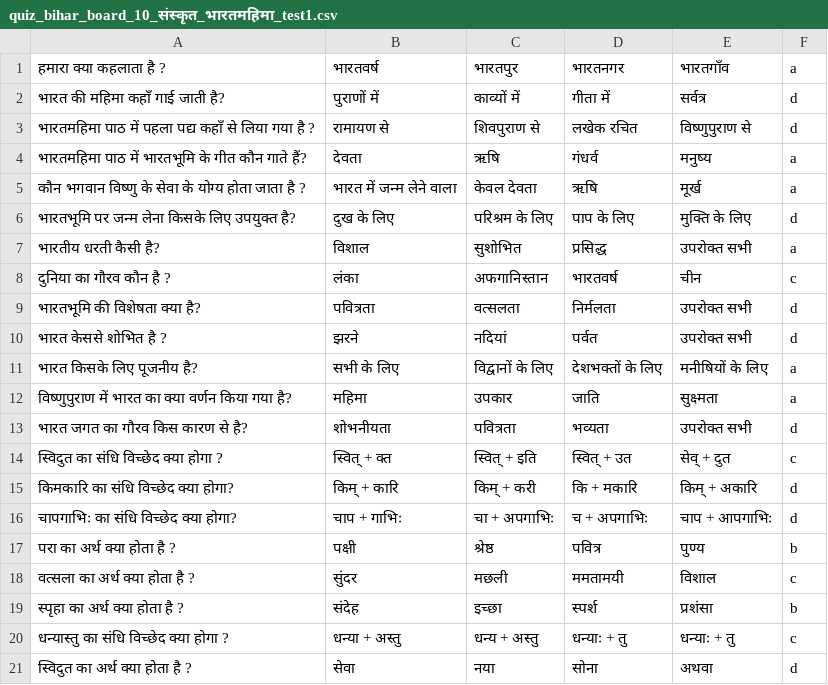
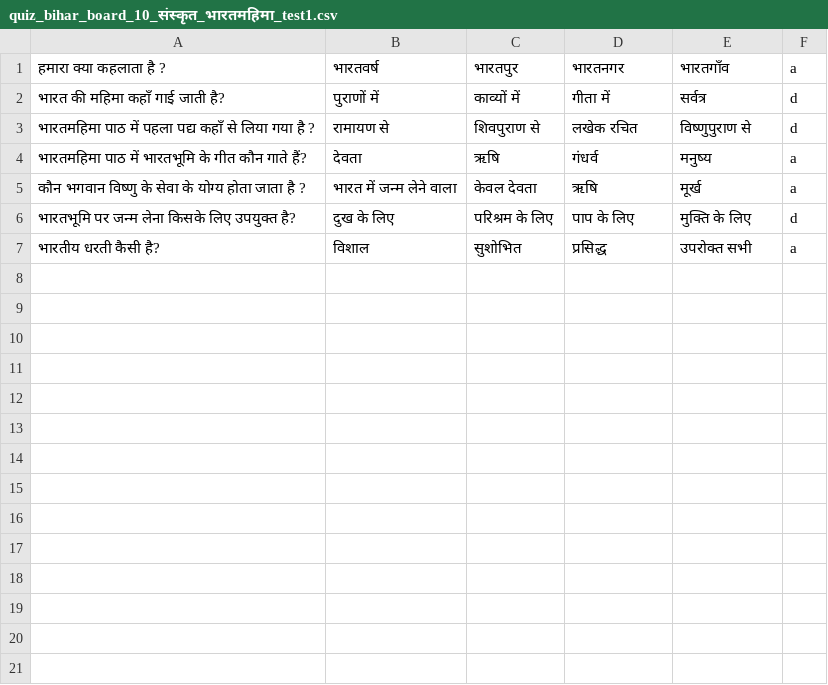
Before and after one commit to Learngupt/learngupt, a CSV file: Contents/Quizzes/quiz_bihar_board_10_संस्कृत_भारतमहिमा_test1.csv, drawn as a sheet; the diff names each change by its address in the sheet, - before the commit and + after, or states it on an @@ line.

```diff
--- a/Contents/Quizzes/quiz_bihar_board_10_संस्कृत_भारतमहिमा_test1.csv
+++ b/Contents/Quizzes/quiz_bihar_board_10_संस्कृत_भारतमहिमा_test1.csv
-row 8: दुनिया का गौरव कौन है ? | लंका | अफगानिस्तान | भारतवर्ष | चीन | c
-row 9: भारतभूमि की विशेषता क्या है? | पवित्रता | वत्सलता | निर्मलता | उपरोक्त सभी | d
-row 10: भारत केससे शोभित है ? | झरने | नदियां | पर्वत | उपरोक्त सभी | d
-row 11: भारत किसके लिए पूजनीय है? | सभी के लिए | विद्वानों के लिए | देशभक्तों के लिए | मनीषियों के लिए | a
-row 12: विष्णुपुराण में भारत का क्या वर्णन किया गया है? | महिमा | उपकार | जाति | सुक्ष्मता | a
-row 13: भारत जगत का गौरव किस कारण से है? | शोभनीयता | पवित्रता | भव्यता | उपरोक्त सभी | d
-row 14: स्विदुत का संधि विच्छेद क्या होगा ? | स्वित् + क्त | स्वित् + इति | स्वित् + उत | सेव् + दुत | c
-row 15: किमकारि का संधि विच्छेद क्या होगा? | किम् + कारि | किम् + करी | कि + मकारि | किम् + अकारि | d
-row 16: चापगाभिः का संधि विच्छेद क्या होगा? | चाप + गाभिः | चा + अपगाभिः | च + अपगाभिः | चाप + आपगाभिः | d
-row 17: परा का अर्थ क्या होता है ? | पक्षी | श्रेष्ठ | पवित्र | पुण्य | b
-row 18: वत्सला का अर्थ क्या होता है ? | सुंदर | मछली | ममतामयी | विशाल | c
-row 19: स्पृहा का अर्थ क्या होता है ? | संदेह | इच्छा | स्पर्श | प्रशंसा | b
-row 20: धन्यास्तु का संधि विच्छेद क्या होगा ? | धन्या + अस्तु | धन्य + अस्तु | धन्याः + तु | धन्याः + तु | c
-row 21: स्विदुत का अर्थ क्या होता है ? | सेवा | नया | सोना | अथवा | d
```
Also changed, not shown: Chapters/chapters_bihar_board_10_संस्कृत.csv, 6 other files.
